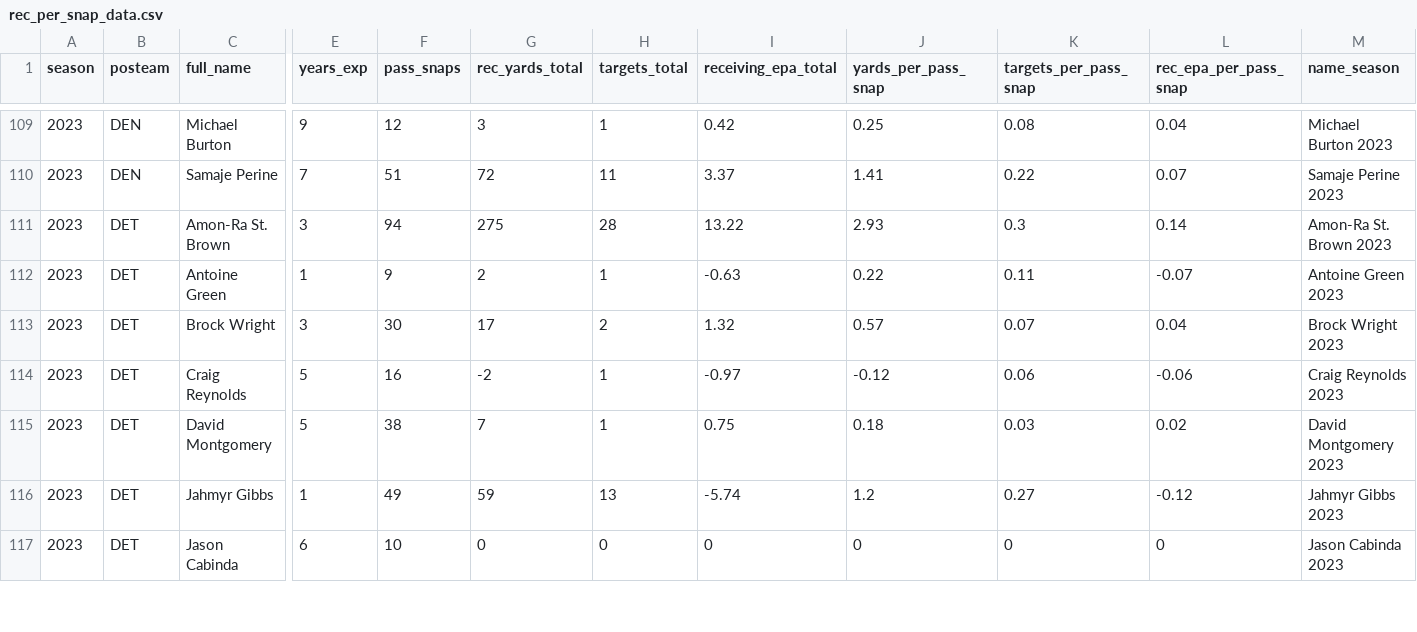
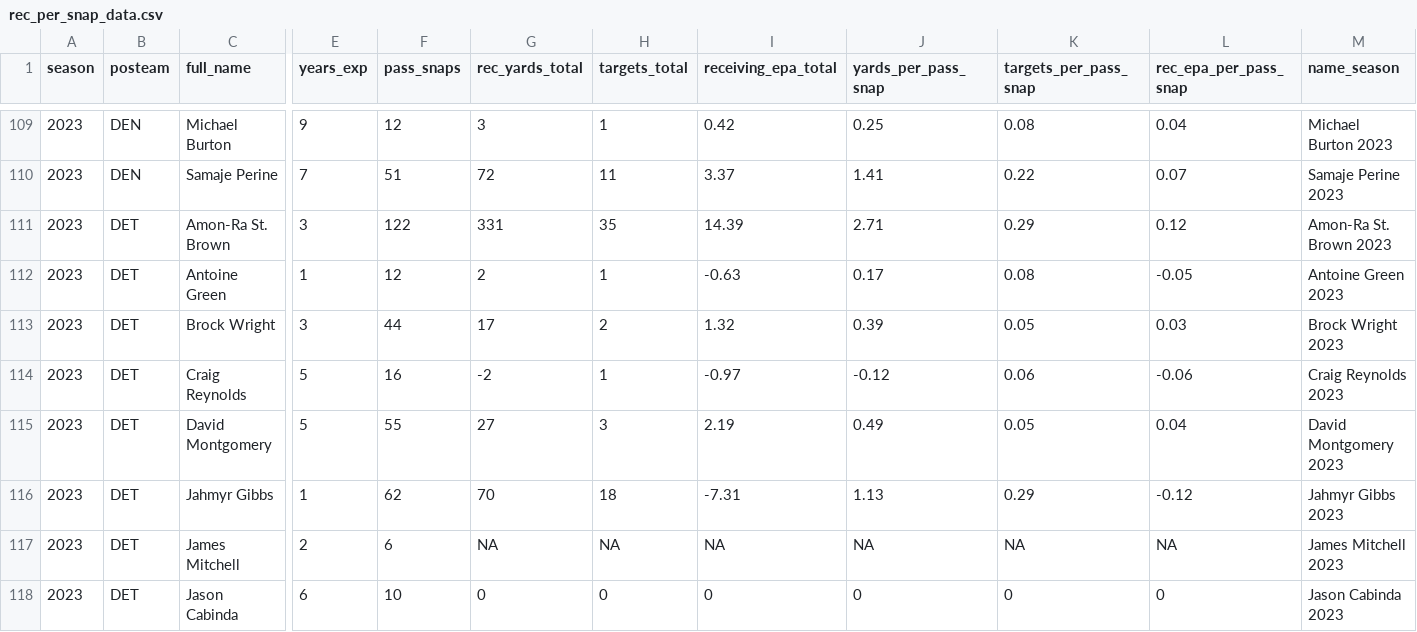
Before and after one commit to albtree/nfl-per-pass-snap, a CSV file: rec_per_snap_data.csv, drawn as a sheet; only a part is shown, gaps mark what is left out; rows hold the shown columns only; the diff covers the shown part only; the diff names each change by its address in the sheet, - before the commit and + after, or states it on an @@ line.

```diff
--- a/rec_per_snap_data.csv
+++ b/rec_per_snap_data.csv
-F111 (pass_snaps): 94
+F111 (pass_snaps): 122
-G111 (rec_yards_total): 275
+G111 (rec_yards_total): 331
-H111 (targets_total): 28
+H111 (targets_total): 35
-I111 (receiving_epa_total): 13.22
+I111 (receiving_epa_total): 14.39
-J111 (yards_per_pass_snap): 2.93
+J111 (yards_per_pass_snap): 2.71
-K111 (targets_per_pass_snap): 0.3
+K111 (targets_per_pass_snap): 0.29
-L111 (rec_epa_per_pass_snap): 0.14
+L111 (rec_epa_per_pass_snap): 0.12
-F112 (pass_snaps): 9
+F112 (pass_snaps): 12
-J112 (yards_per_pass_snap): 0.22
+J112 (yards_per_pass_snap): 0.17
-K112 (targets_per_pass_snap): 0.11
+K112 (targets_per_pass_snap): 0.08
-L112 (rec_epa_per_pass_snap): -0.07
+L112 (rec_epa_per_pass_snap): -0.05
-F113 (pass_snaps): 30
+F113 (pass_snaps): 44
-J113 (yards_per_pass_snap): 0.57
+J113 (yards_per_pass_snap): 0.39
-K113 (targets_per_pass_snap): 0.07
+K113 (targets_per_pass_snap): 0.05
-L113 (rec_epa_per_pass_snap): 0.04
+L113 (rec_epa_per_pass_snap): 0.03
-F115 (pass_snaps): 38
+F115 (pass_snaps): 55
-G115 (rec_yards_total): 7
+G115 (rec_yards_total): 27
-H115 (targets_total): 1
+H115 (targets_total): 3
-I115 (receiving_epa_total): 0.75
+I115 (receiving_epa_total): 2.19
-J115 (yards_per_pass_snap): 0.18
+J115 (yards_per_pass_snap): 0.49
-K115 (targets_per_pass_snap): 0.03
+K115 (targets_per_pass_snap): 0.05
-L115 (rec_epa_per_pass_snap): 0.02
+L115 (rec_epa_per_pass_snap): 0.04
-F116 (pass_snaps): 49
+F116 (pass_snaps): 62
-G116 (rec_yards_total): 59
+G116 (rec_yards_total): 70
-H116 (targets_total): 13
+H116 (targets_total): 18
-I116 (receiving_epa_total): -5.74
+I116 (receiving_epa_total): -7.31
-J116 (yards_per_pass_snap): 1.2
+J116 (yards_per_pass_snap): 1.13
-K116 (targets_per_pass_snap): 0.27
+K116 (targets_per_pass_snap): 0.29
+row 117: 2023 | DET | James Mitchell | 2 | 6 | NA | NA | NA | NA | NA | NA | James Mitchell 2023
```
Also changed, not shown: 2 added rows and 88 edited cells elsewhere in this file.
